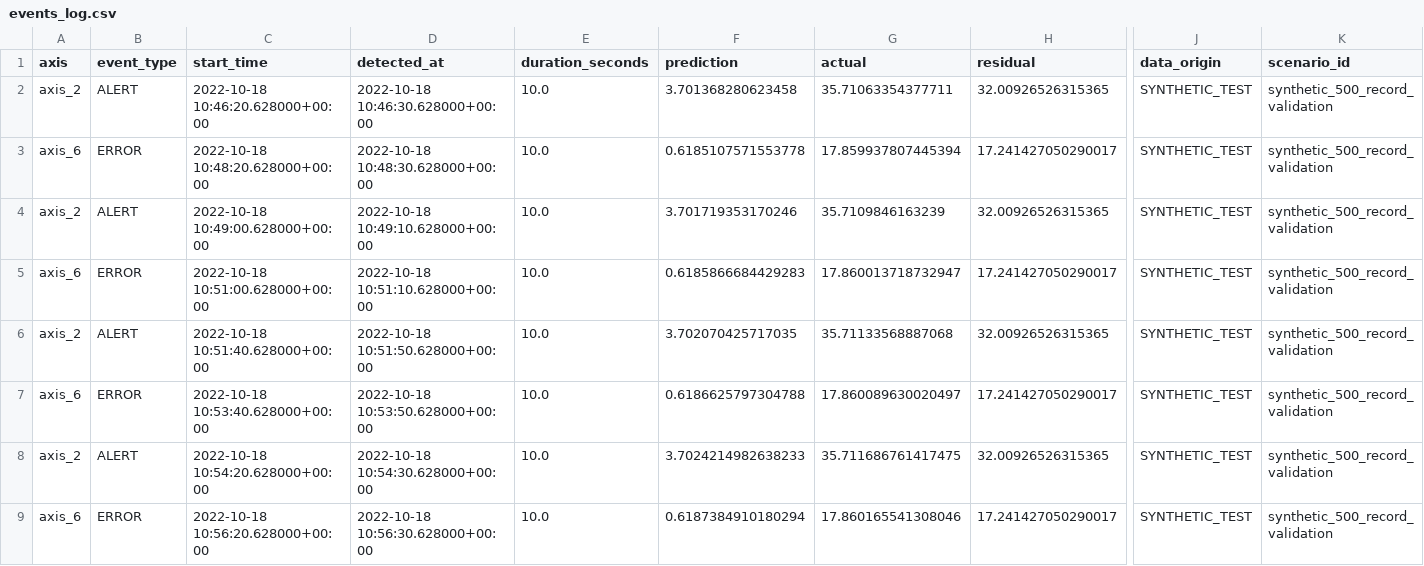
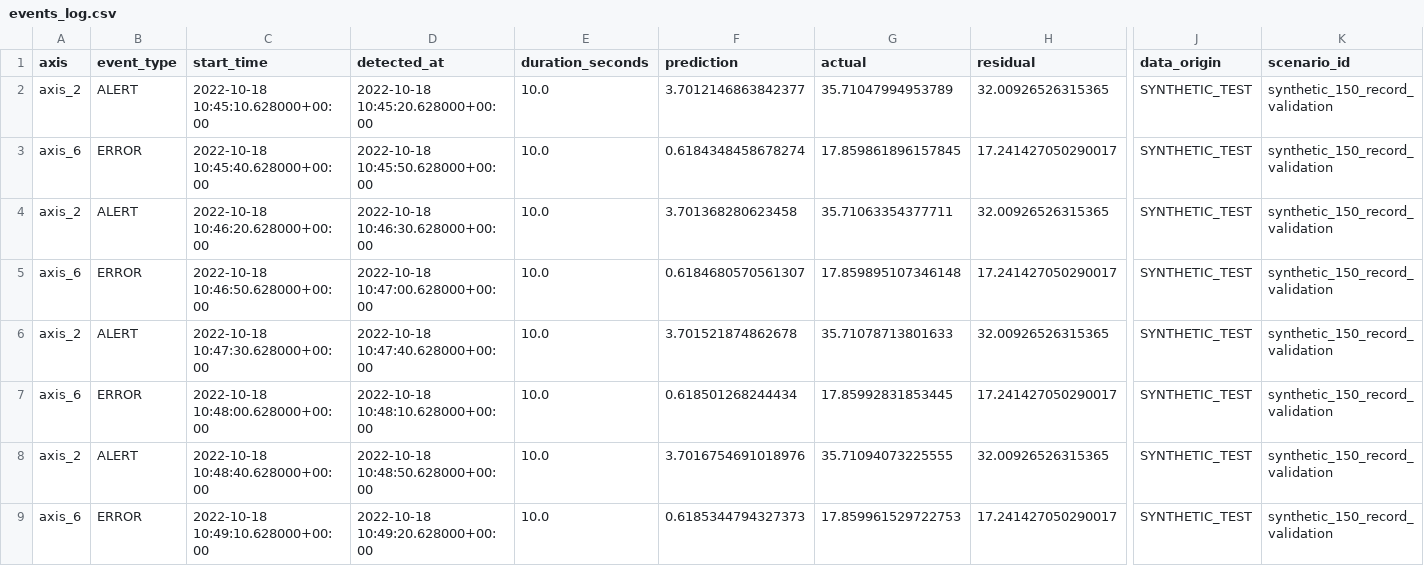
Before and after one commit to ved3185/Streaming-Data-for-Predictive-Maintenance, a CSV file: data/events_log.csv, drawn as a sheet; only a part is shown, gaps mark what is left out; removed rows and columns are numbered as before the commit, all else as after; rows hold the shown columns only; the diff names each change by its address in the sheet, - before the commit and + after, or states it on an @@ line.

```diff
--- a/data/events_log.csv
+++ b/data/events_log.csv
+row 2: axis_2 | ALERT | 2022-10-18 10:45:10.628000+00:00 | 2022-10-18 10:45:20.628000+00:00 | 10.0 | 3.7012146863842377 | 35.71047994953789 | 32.00926526315365 | SYNTHETIC_TEST | synthetic_150_record_validation
+row 3: axis_6 | ERROR | 2022-10-18 10:45:40.628000+00:00 | 2022-10-18 10:45:50.628000+00:00 | 10.0 | 0.6184348458678274 | 17.859861896157845 | 17.241427050290017 | SYNTHETIC_TEST | synthetic_150_record_validation
-K4:K7 (scenario_id): synthetic_500_record_validation
+K4:K7 (scenario_id): synthetic_150_record_validation
-C5 (start_time): 2022-10-18 10:48:20.628000+00:00
+C5 (start_time): 2022-10-18 10:46:50.628000+00:00
-D5 (detected_at): 2022-10-18 10:48:30.628000+00:00
+D5 (detected_at): 2022-10-18 10:47:00.628000+00:00
-F5 (prediction): 0.6185107571553778
+F5 (prediction): 0.6184680570561307
-G5 (actual): 17.859937807445394
+G5 (actual): 17.859895107346148
-C6 (start_time): 2022-10-18 10:49:00.628000+00:00
+C6 (start_time): 2022-10-18 10:47:30.628000+00:00
-D6 (detected_at): 2022-10-18 10:49:10.628000+00:00
+D6 (detected_at): 2022-10-18 10:47:40.628000+00:00
-F6 (prediction): 3.701719353170246
+F6 (prediction): 3.701521874862678
-G6 (actual): 35.7109846163239
+G6 (actual): 35.71078713801633
-C7 (start_time): 2022-10-18 10:51:00.628000+00:00
+C7 (start_time): 2022-10-18 10:48:00.628000+00:00
-D7 (detected_at): 2022-10-18 10:51:10.628000+00:00
+D7 (detected_at): 2022-10-18 10:48:10.628000+00:00
-F7 (prediction): 0.6185866684429283
+F7 (prediction): 0.618501268244434
-G7 (actual): 17.860013718732947
+G7 (actual): 17.85992831853445
-row 6: axis_2 | ALERT | 2022-10-18 10:51:40.628000+00:00 | 2022-10-18 10:51:50.628000+00:00 | 10.0 | 3.702070425717035 | 35.71133568887068 | 32.00926526315365 | SYNTHETIC_TEST | synthetic_500_record_validation
-row 7: axis_6 | ERROR | 2022-10-18 10:53:40.628000+00:00 | 2022-10-18 10:53:50.628000+00:00 | 10.0 | 0.6186625797304788 | 17.860089630020497 | 17.241427050290017 | SYNTHETIC_TEST | synthetic_500_record_validation
-C8 (start_time): 2022-10-18 10:54:20.628000+00:00
+C8 (start_time): 2022-10-18 10:48:40.628000+00:00
-D8 (detected_at): 2022-10-18 10:54:30.628000+00:00
+D8 (detected_at): 2022-10-18 10:48:50.628000+00:00
-F8 (prediction): 3.7024214982638233
+F8 (prediction): 3.7016754691018976
-G8 (actual): 35.711686761417475
+G8 (actual): 35.71094073225555
-K8:K9 (scenario_id): synthetic_500_record_validation
+K8:K9 (scenario_id): synthetic_150_record_validation
-C9 (start_time): 2022-10-18 10:56:20.628000+00:00
+C9 (start_time): 2022-10-18 10:49:10.628000+00:00
-D9 (detected_at): 2022-10-18 10:56:30.628000+00:00
+D9 (detected_at): 2022-10-18 10:49:20.628000+00:00
-F9 (prediction): 0.6187384910180294
+F9 (prediction): 0.6185344794327373
-G9 (actual): 17.860165541308046
+G9 (actual): 17.859961529722753
```
Also changed, not shown: 7 other files.
